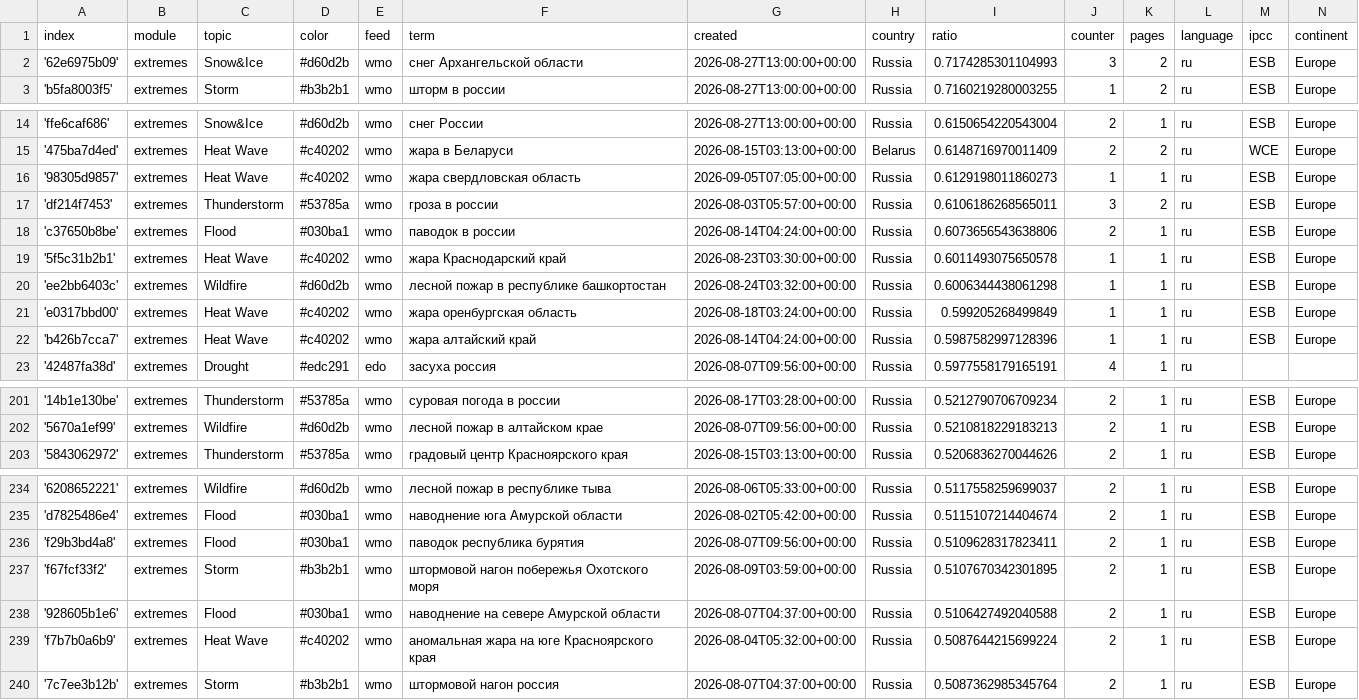
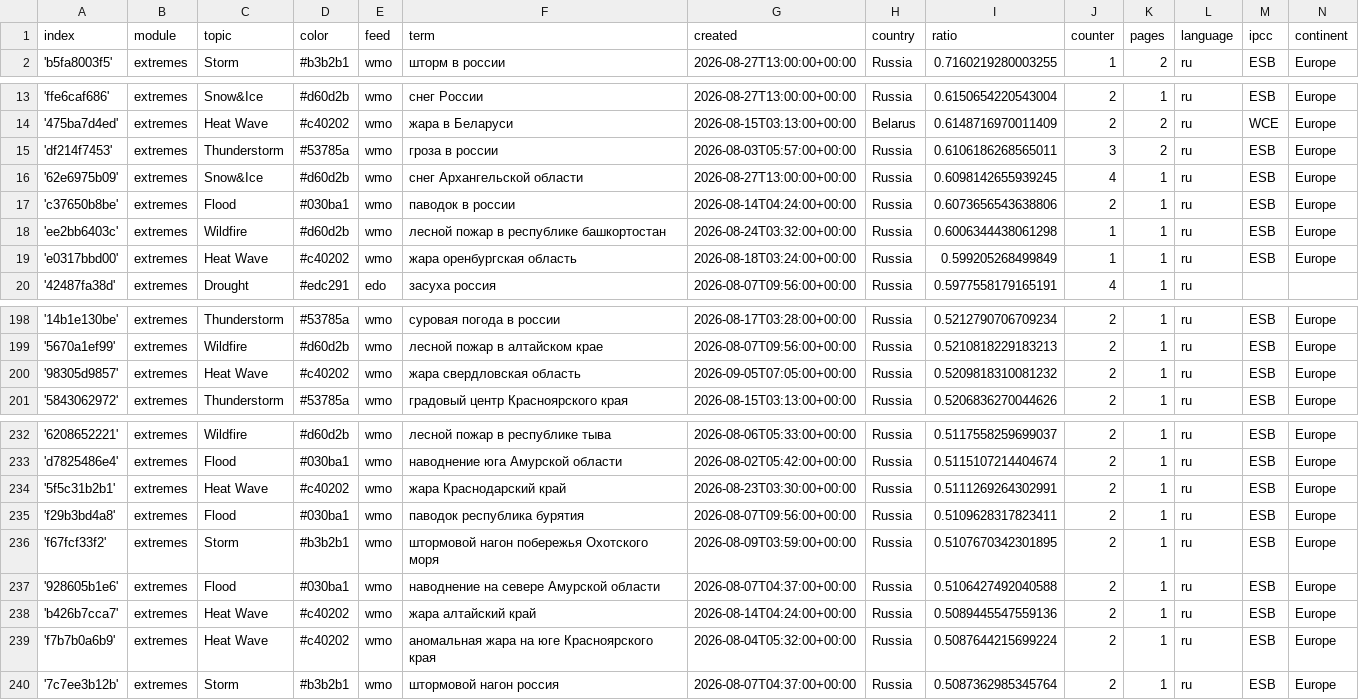
Before and after one commit to Leoniews/russianExtremes, a CSV file: terms.csv, drawn as a sheet; only a part is shown, gaps mark what is left out.

Commit message:
Commit from GitHub Actions (harvest:0.0)

```diff
--- a/terms.csv
+++ b/terms.csv
@@ -1,3 +1,2 @@
 index,module,topic,color,feed,term,created,country,ratio,counter,pages,language,ipcc,continent
-'62e6975b09',extremes,Snow&Ice,#d60d2b,wmo,снег Архангельской области,2026-08-27T13:00:00+00:00,Russia,0.7174285301104993,3,2,ru,ESB,Europe
 'b5fa8003f5',extremes,Storm,#b3b2b1,wmo,шторм в россии,2026-08-27T13:00:00+00:00,Russia,0.7160219280003255,1,2,ru,ESB,Europe
@@ -15,9 +14,7 @@ index,module,topic,color,feed,term,created,country,ratio,counter,pages,language,
 '475ba7d4ed',extremes,Heat Wave,#c40202,wmo,жара в Беларуси,2026-08-15T03:13:00+00:00,Belarus,0.6148716970011409,2,2,ru,WCE,Europe
-'98305d9857',extremes,Heat Wave,#c40202,wmo,жара свердловская область,2026-09-05T07:05:00+00:00,Russia,0.6129198011860273,1,1,ru,ESB,Europe
 'df214f7453',extremes,Thunderstorm,#53785a,wmo,гроза в россии,2026-08-03T05:57:00+00:00,Russia,0.6106186268565011,3,2,ru,ESB,Europe
+'62e6975b09',extremes,Snow&Ice,#d60d2b,wmo,снег Архангельской области,2026-08-27T13:00:00+00:00,Russia,0.6098142655939245,4,1,ru,ESB,Europe
 'c37650b8be',extremes,Flood,#030ba1,wmo,паводок в россии,2026-08-14T04:24:00+00:00,Russia,0.6073656543638806,2,1,ru,ESB,Europe
-'5f5c31b2b1',extremes,Heat Wave,#c40202,wmo,жара Краснодарский край,2026-08-23T03:30:00+00:00,Russia,0.6011493075650578,1,1,ru,ESB,Europe
 'ee2bb6403c',extremes,Wildfire,#d60d2b,wmo,лесной пожар в республике башкортостан,2026-08-24T03:32:00+00:00,Russia,0.6006344438061298,1,1,ru,ESB,Europe
 'e0317bbd00',extremes,Heat Wave,#c40202,wmo,жара оренбургская область,2026-08-18T03:24:00+00:00,Russia,0.599205268499849,1,1,ru,ESB,Europe
-'b426b7cca7',extremes,Heat Wave,#c40202,wmo,жара алтайский край,2026-08-14T04:24:00+00:00,Russia,0.5987582997128396,1,1,ru,ESB,Europe
 '42487fa38d',extremes,Drought,#edc291,edo,засуха россия,2026-08-07T09:56:00+00:00,Russia,0.5977558179165191,4,1,ru,,
@@ -202,2 +199,3 @@ index,module,topic,color,feed,term,created,country,ratio,counter,pages,language,
 '5670a1ef99',extremes,Wildfire,#d60d2b,wmo,лесной пожар в алтайском крае,2026-08-07T09:56:00+00:00,Russia,0.5210818229183213,2,1,ru,ESB,Europe
+'98305d9857',extremes,Heat Wave,#c40202,wmo,жара свердловская область,2026-09-05T07:05:00+00:00,Russia,0.5209818310081232,2,1,ru,ESB,Europe
 '5843062972',extremes,Thunderstorm,#53785a,wmo,градовый центр Красноярского края,2026-08-15T03:13:00+00:00,Russia,0.5206836270044626,2,1,ru,ESB,Europe
@@ -235,2 +233,3 @@ index,module,topic,color,feed,term,created,country,ratio,counter,pages,language,
 'd7825486e4',extremes,Flood,#030ba1,wmo,наводнение юга Амурской области,2026-08-02T05:42:00+00:00,Russia,0.5115107214404674,2,1,ru,ESB,Europe
+'5f5c31b2b1',extremes,Heat Wave,#c40202,wmo,жара Краснодарский край,2026-08-23T03:30:00+00:00,Russia,0.5111269264302991,2,1,ru,ESB,Europe
 'f29b3bd4a8',extremes,Flood,#030ba1,wmo,паводок республика бурятия,2026-08-07T09:56:00+00:00,Russia,0.5109628317823411,2,1,ru,ESB,Europe
@@ -238,2 +237,3 @@ index,module,topic,color,feed,term,created,country,ratio,counter,pages,language,
 '928605b1e6',extremes,Flood,#030ba1,wmo,наводнение на севере Амурской области,2026-08-07T04:37:00+00:00,Russia,0.5106427492040588,2,1,ru,ESB,Europe
+'b426b7cca7',extremes,Heat Wave,#c40202,wmo,жара алтайский край,2026-08-14T04:24:00+00:00,Russia,0.5089445547559136,2,1,ru,ESB,Europe
 'f7b7b0a6b9',extremes,Heat Wave,#c40202,wmo,аномальная жара на юге Красноярского края,2026-08-04T05:32:00+00:00,Russia,0.5087644215699224,2,1,ru,ESB,Europe
```
